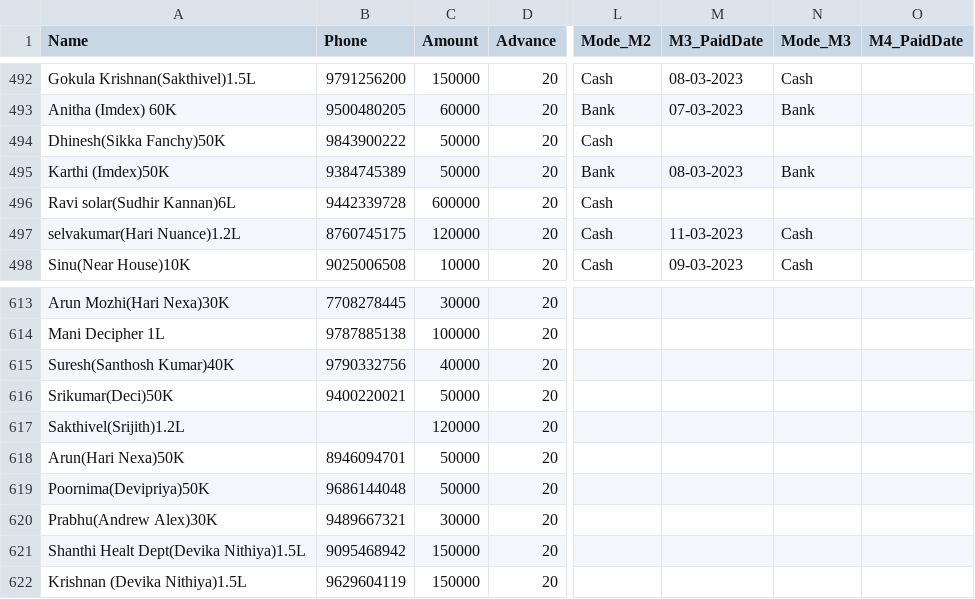
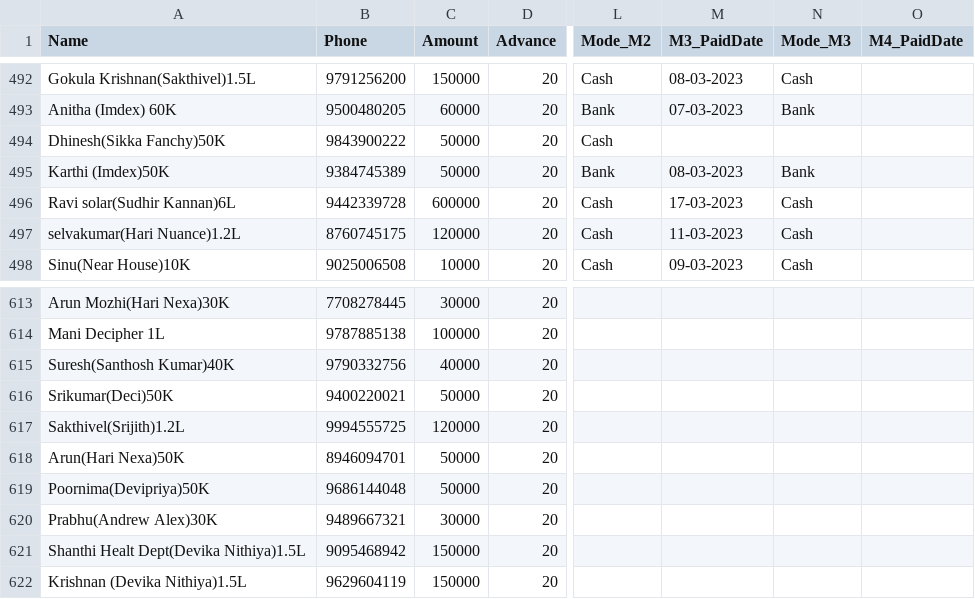
Before and after one commit to vpcfinanciers/vpc, a CSV file: vpcdata.csv, drawn as a sheet; only a part is shown, gaps mark what is left out; the diff covers the shown part only; the diff names each change by its address in the sheet, - before the commit and + after, or states it on an @@ line.

```diff
--- a/vpcdata.csv
+++ b/vpcdata.csv
-M496 (M3_PaidDate): (empty)
+M496 (M3_PaidDate): 17-03-2023
-N496 (Mode_M3): (empty)
+N496 (Mode_M3): Cash
-B617 (Phone): (empty)
+B617 (Phone): 9994555725
```
Also changed, not shown: 2 added rows and 35 edited cells elsewhere in this file.
